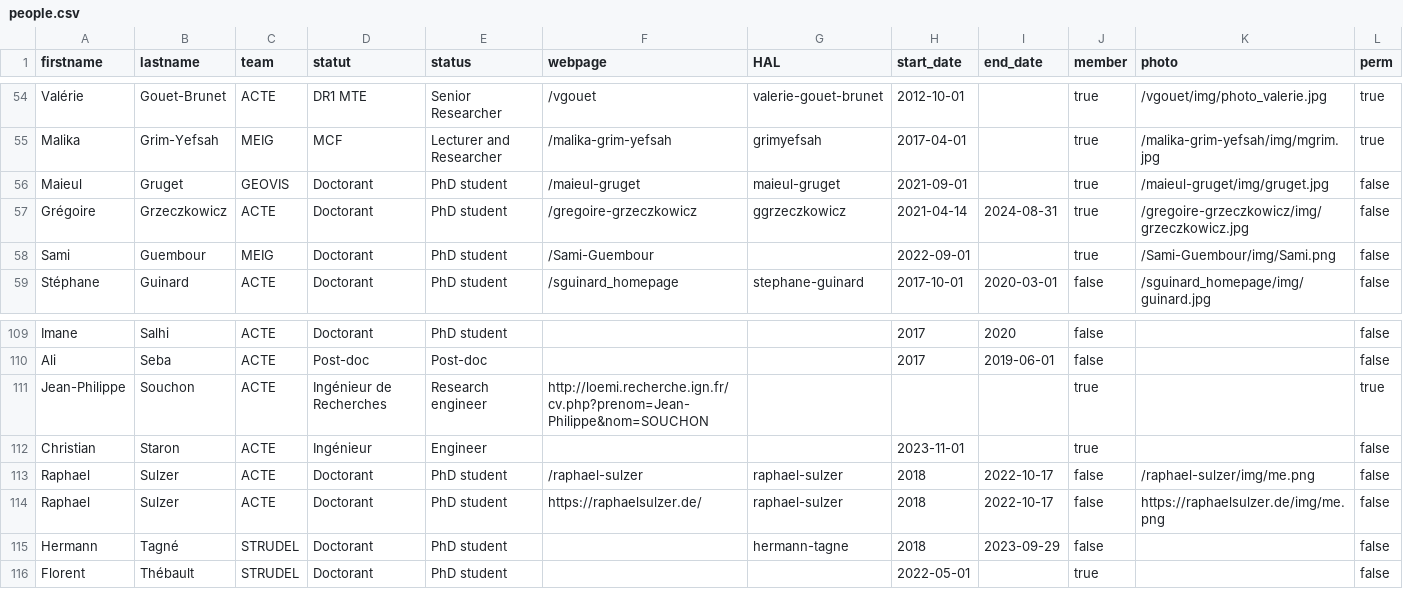
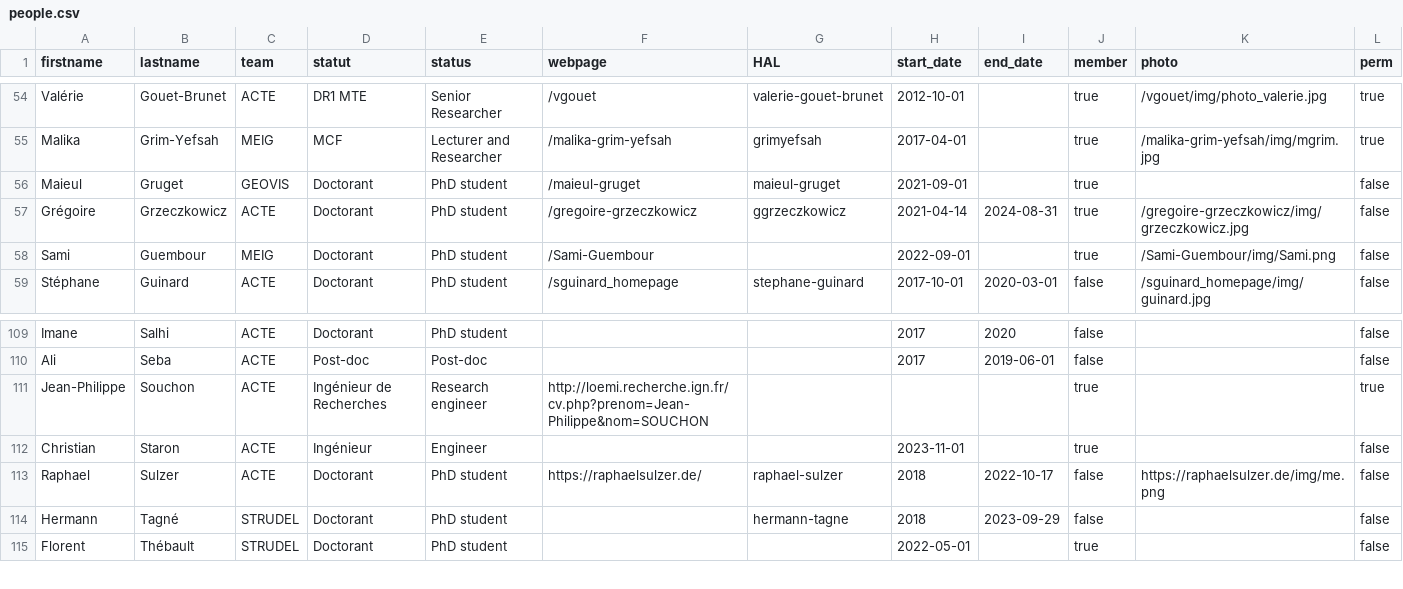
Before and after one commit to umrlastig/lastig_data, a CSV file: people.csv, drawn as a sheet; only a part is shown, gaps mark what is left out.

Commit message:
Update people.csv

```diff
--- a/people.csv
+++ b/people.csv
@@ -55,3 +55,3 @@ Valérie,Gouet-Brunet,ACTE,DR1 MTE,Senior Researcher,/vgouet,valerie-gouet-brune
 Malika,Grim-Yefsah,MEIG,MCF,Lecturer and Researcher,/malika-grim-yefsah,grimyefsah,2017-04-01,,true,/malika-grim-yefsah/img/mgrim.jpg,true
-Maieul,Gruget,GEOVIS,Doctorant,PhD student,/maieul-gruget,maieul-gruget,2021-09-01,,true,/maieul-gruget/img/gruget.jpg,false
+Maieul,Gruget,GEOVIS,Doctorant,PhD student,/maieul-gruget,maieul-gruget,2021-09-01,,true,,false
 Grégoire,Grzeczkowicz,ACTE,Doctorant,PhD student,/gregoire-grzeczkowicz,ggrzeczkowicz,2021-04-14,2024-08-31,true,/gregoire-grzeczkowicz/img/grzeczkowicz.jpg,false
@@ -112,3 +112,2 @@ Jean-Philippe,Souchon,ACTE,Ingénieur de Recherches,Research engineer,http://loe
 Christian,Staron,ACTE,Ingénieur,Engineer,,,2023-11-01,,true,,false
-Raphael,Sulzer,ACTE,Doctorant,PhD student,/raphael-sulzer,raphael-sulzer,2018,2022-10-17,false,/raphael-sulzer/img/me.png,false
 Raphael,Sulzer,ACTE,Doctorant,PhD student,https://raphaelsulzer.de/,raphael-sulzer,2018,2022-10-17,false,https://raphaelsulzer.de/img/me.png,false
```
